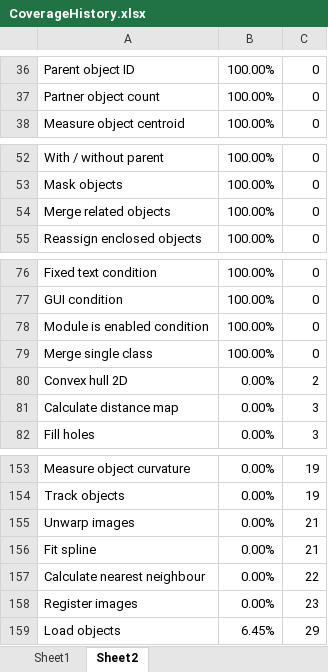
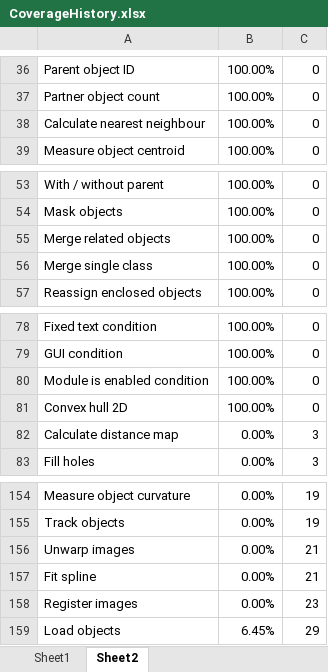
Before and after one commit to mianalysis/mia, an Excel workbook: CoverageHistory.xlsx, sheet Sheet2, drawn as a sheet; only a part is shown, gaps mark what is left out; values as stored, in another font and other column widths than the file's, no borders; removed rows and columns are numbered as before the commit, all else as after; the diff names each change by its address in the sheet, - before the commit and + after, or states it on an @@ line.

```diff
--- a/CoverageHistory.xlsx (sheet Sheet2)
+++ b/CoverageHistory.xlsx (sheet Sheet2)
+row 38: Calculate nearest neighbour | 100.00% | 0
@@ row 79 moved to row 56: Merge single class @@
-B81: 0.00%
+B81: 100.00%
-C81: 2
+C81: 0
-row 157: Calculate nearest neighbour | 0.00% | 22
```
Also changed, not shown: sheet Sheet1, charts or pictures, 5 other files.
